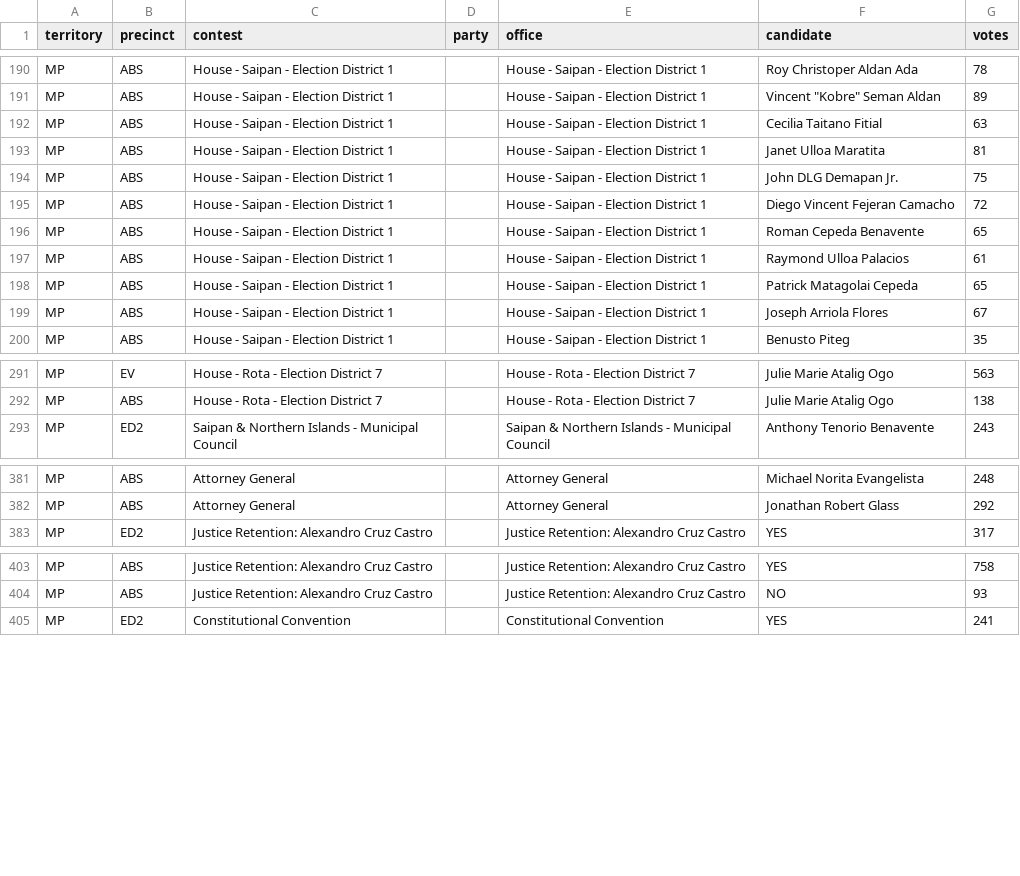
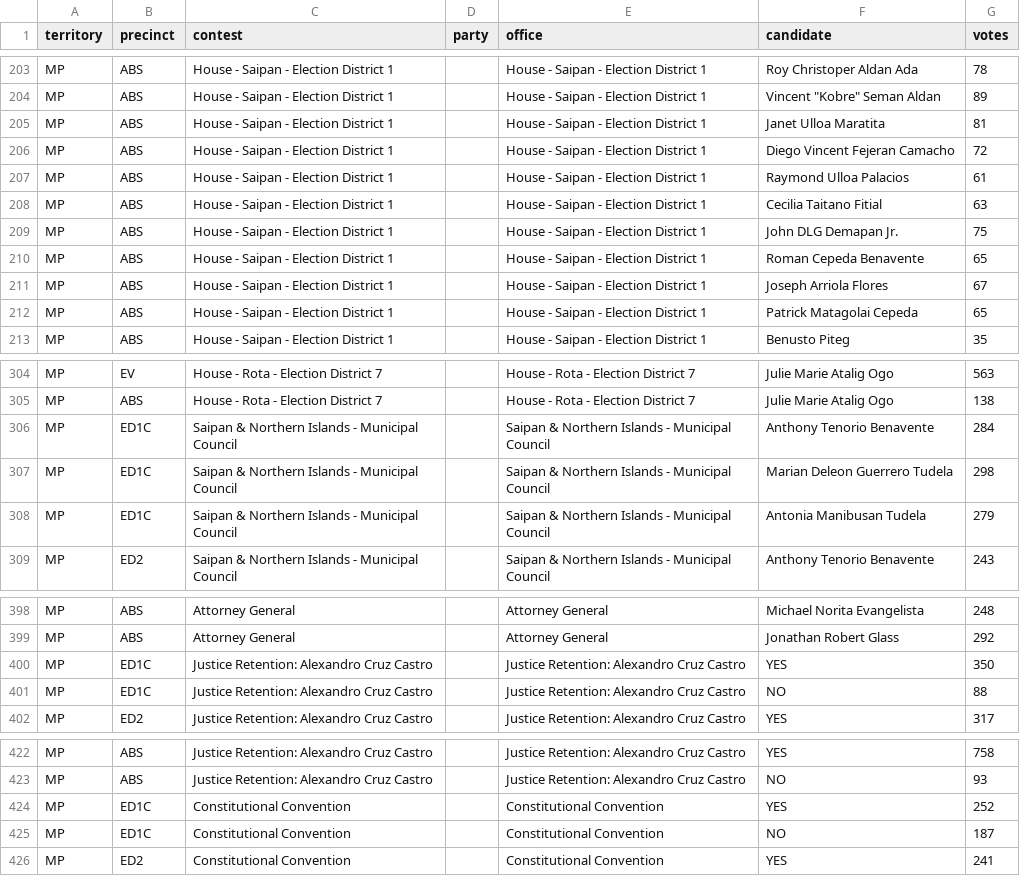
Before and after one commit to contextofislands/2026-territory-election-results, a CSV file: data/northern-mariana-islands/latest.csv, drawn as a sheet; only a part is shown, gaps mark what is left out; the diff covers the shown part only.

Commit message:
Northern Mariana Islands: UNOFFICIAL report, read 2026-11-03T19:02:41.091Z

```diff
--- a/data/northern-mariana-islands/latest.csv
+++ b/data/northern-mariana-islands/latest.csv
@@ -191,10 +204,10 @@ MP,ABS,House - Saipan - Election District 1,,House - Saipan - Election District
 MP,ABS,House - Saipan - Election District 1,,House - Saipan - Election District 1,"Vincent ""Kobre"" Seman Aldan",89
+MP,ABS,House - Saipan - Election District 1,,House - Saipan - Election District 1,Janet Ulloa Maratita,81
+MP,ABS,House - Saipan - Election District 1,,House - Saipan - Election District 1,Diego Vincent Fejeran Camacho,72
+MP,ABS,House - Saipan - Election District 1,,House - Saipan - Election District 1,Raymond Ulloa Palacios,61
 MP,ABS,House - Saipan - Election District 1,,House - Saipan - Election District 1,Cecilia Taitano Fitial,63
-MP,ABS,House - Saipan - Election District 1,,House - Saipan - Election District 1,Janet Ulloa Maratita,81
 MP,ABS,House - Saipan - Election District 1,,House - Saipan - Election District 1,John DLG Demapan Jr.,75
-MP,ABS,House - Saipan - Election District 1,,House - Saipan - Election District 1,Diego Vincent Fejeran Camacho,72
 MP,ABS,House - Saipan - Election District 1,,House - Saipan - Election District 1,Roman Cepeda Benavente,65
-MP,ABS,House - Saipan - Election District 1,,House - Saipan - Election District 1,Raymond Ulloa Palacios,61
+MP,ABS,House - Saipan - Election District 1,,House - Saipan - Election District 1,Joseph Arriola Flores,67
 MP,ABS,House - Saipan - Election District 1,,House - Saipan - Election District 1,Patrick Matagolai Cepeda,65
-MP,ABS,House - Saipan - Election District 1,,House - Saipan - Election District 1,Joseph Arriola Flores,67
 MP,ABS,House - Saipan - Election District 1,,House - Saipan - Election District 1,Benusto Piteg,35
@@ -292,2 +305,5 @@ MP,EV,House - Rota - Election District 7,,House - Rota - Election District 7,Jul
 MP,ABS,House - Rota - Election District 7,,House - Rota - Election District 7,Julie Marie Atalig Ogo,138
+MP,ED1C,Saipan & Northern Islands - Municipal Council,,Saipan & Northern Islands - Municipal Council,Anthony Tenorio Benavente,284
+MP,ED1C,Saipan & Northern Islands - Municipal Council,,Saipan & Northern Islands - Municipal Council,Marian Deleon Guerrero Tudela,298
+MP,ED1C,Saipan & Northern Islands - Municipal Council,,Saipan & Northern Islands - Municipal Council,Antonia Manibusan Tudela,279
 MP,ED2,Saipan & Northern Islands - Municipal Council,,Saipan & Northern Islands - Municipal Council,Anthony Tenorio Benavente,243
@@ -382,2 +399,4 @@ MP,ABS,Attorney General,,Attorney General,Michael Norita Evangelista,248
 MP,ABS,Attorney General,,Attorney General,Jonathan Robert Glass,292
+MP,ED1C,Justice Retention: Alexandro Cruz Castro,,Justice Retention: Alexandro Cruz Castro,YES,350
+MP,ED1C,Justice Retention: Alexandro Cruz Castro,,Justice Retention: Alexandro Cruz Castro,NO,88
 MP,ED2,Justice Retention: Alexandro Cruz Castro,,Justice Retention: Alexandro Cruz Castro,YES,317
@@ -404,2 +423,4 @@ MP,ABS,Justice Retention: Alexandro Cruz Castro,,Justice Retention: Alexandro Cr
 MP,ABS,Justice Retention: Alexandro Cruz Castro,,Justice Retention: Alexandro Cruz Castro,NO,93
+MP,ED1C,Constitutional Convention,,Constitutional Convention,YES,252
+MP,ED1C,Constitutional Convention,,Constitutional Convention,NO,187
 MP,ED2,Constitutional Convention,,Constitutional Convention,YES,241
```
Also changed, not shown: 14 added rows and 4 moved rows elsewhere in this file.
